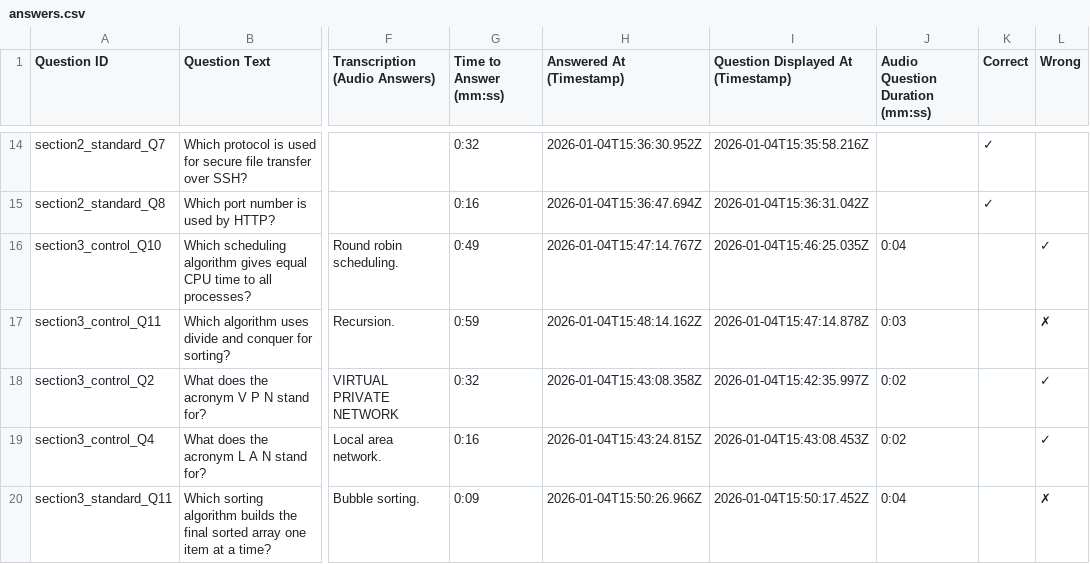
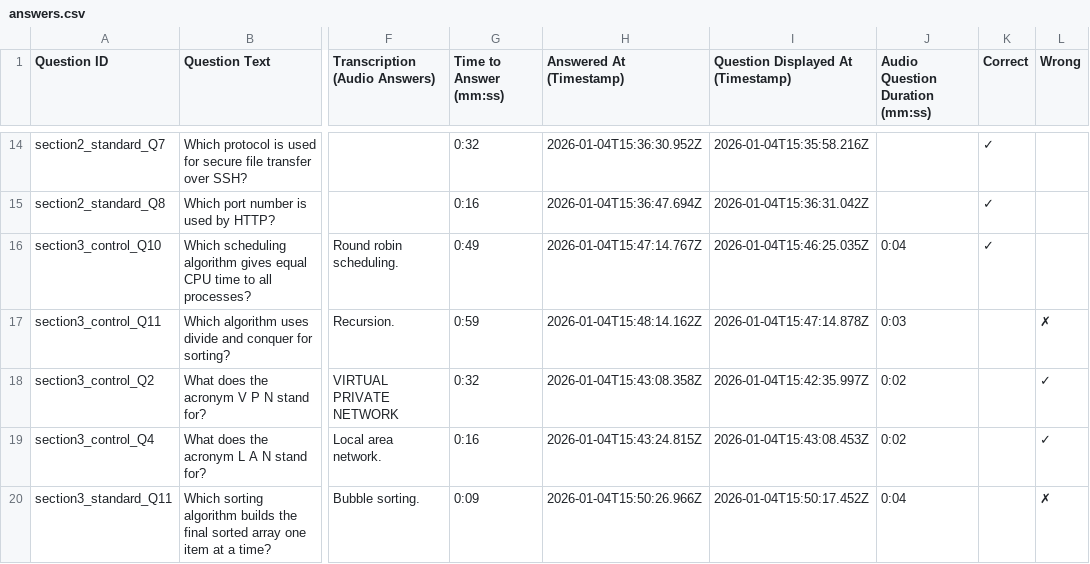
Before and after one commit to Adrian256256/answers-analysis-script, a CSV file: manual_corrected_csvs/user_csvs/IiqIEVS8DYYdRwtxEKdYXTTdrb32/answers.csv, drawn as a sheet; only a part is shown, gaps mark what is left out; the diff names each change by its address in the sheet, - before the commit and + after, or states it on an @@ line.

Commit message:
update

```diff
--- a/manual_corrected_csvs/user_csvs/IiqIEVS8DYYdRwtxEKdYXTTdrb32/answers.csv
+++ b/manual_corrected_csvs/user_csvs/IiqIEVS8DYYdRwtxEKdYXTTdrb32/answers.csv
-K16 (Correct): (empty)
+K16 (Correct): ✓
-L16 (Wrong): ✓
+L16 (Wrong): (empty)
```
